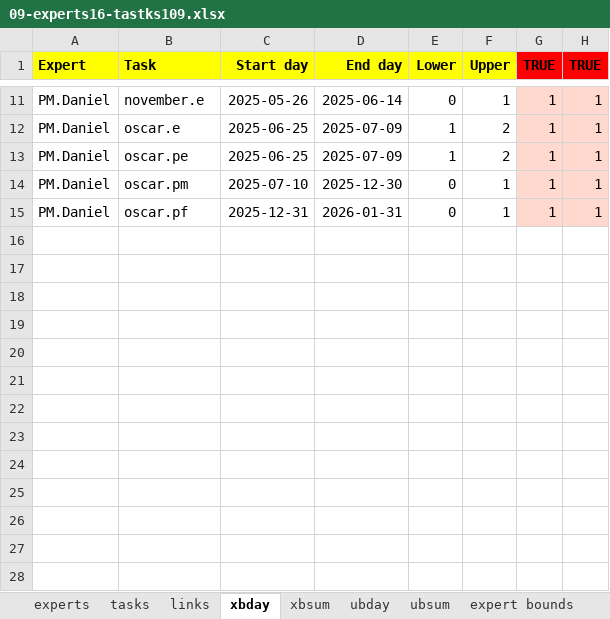
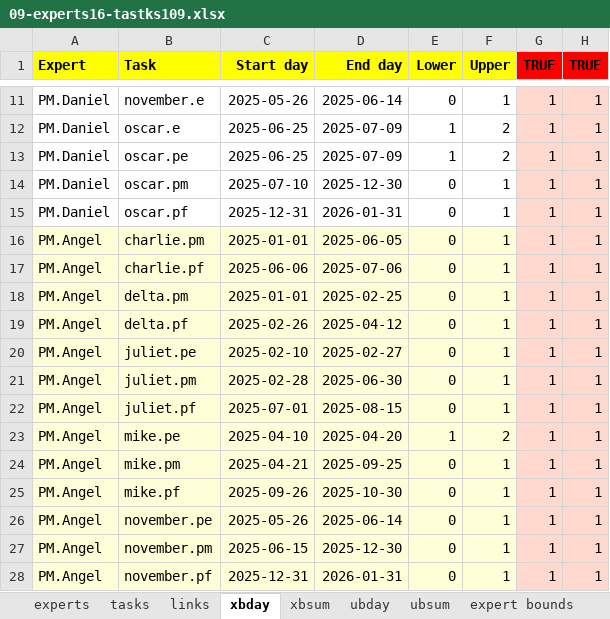
Before and after one commit to romz-pl/yumbo, an Excel workbook: ampl-data-input-excel/09-experts16-tastks109/09-experts16-tastks109.xlsx, sheet xbday, drawn as a sheet; only a part is shown, gaps mark what is left out; values as stored, in another font and other column widths than the file's, no borders; the diff names each change by its address in the sheet, - before the commit and + after, or states it on an @@ line.

Commit message:
Add PM.Angel configuration to example 09

```diff
--- a/ampl-data-input-excel/09-experts16-tastks109/09-experts16-tastks109.xlsx (sheet xbday)
+++ b/ampl-data-input-excel/09-experts16-tastks109/09-experts16-tastks109.xlsx (sheet xbday)
+row 16: PM.Angel | charlie.pm | 2025-01-01 | 2025-06-05 | 0 | 1 | 1 | 1
+row 17: PM.Angel | charlie.pf | 2025-06-06 | 2025-07-06 | 0 | 1 | 1 | 1
+row 18: PM.Angel | delta.pm | 2025-01-01 | 2025-02-25 | 0 | 1 | 1 | 1
+row 19: PM.Angel | delta.pf | 2025-02-26 | 2025-04-12 | 0 | 1 | 1 | 1
+row 20: PM.Angel | juliet.pe | 2025-02-10 | 2025-02-27 | 0 | 1 | 1 | 1
+row 21: PM.Angel | juliet.pm | 2025-02-28 | 2025-06-30 | 0 | 1 | 1 | 1
+row 22: PM.Angel | juliet.pf | 2025-07-01 | 2025-08-15 | 0 | 1 | 1 | 1
+row 23: PM.Angel | mike.pe | 2025-04-10 | 2025-04-20 | 1 | 2 | 1 | 1
+row 24: PM.Angel | mike.pm | 2025-04-21 | 2025-09-25 | 0 | 1 | 1 | 1
+row 25: PM.Angel | mike.pf | 2025-09-26 | 2025-10-30 | 0 | 1 | 1 | 1
+row 26: PM.Angel | november.pe | 2025-05-26 | 2025-06-14 | 0 | 1 | 1 | 1
+row 27: PM.Angel | november.pm | 2025-06-15 | 2025-12-30 | 0 | 1 | 1 | 1
+row 28: PM.Angel | november.pf | 2025-12-31 | 2026-01-31 | 0 | 1 | 1 | 1
```
Also changed, not shown: sheet expert bounds, sheet ubday, 2 other files.
